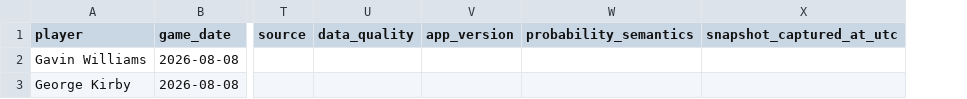
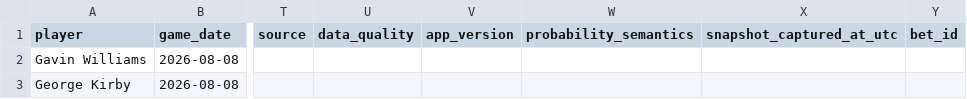
Before and after one commit to KingTud88/MLB-Prop-App, a CSV file: data/bet_log.csv, drawn as a sheet; only a part is shown, gaps mark what is left out; the diff covers the shown part only; the diff names each change by its address in the sheet, - before the commit and + after, or states it on an @@ line.

Commit message:
Record sportsbook bet

```diff
--- a/data/bet_log.csv
+++ b/data/bet_log.csv
+column Y (bet_id), empty
```
Also changed, not shown: 1 added row elsewhere in this file.
